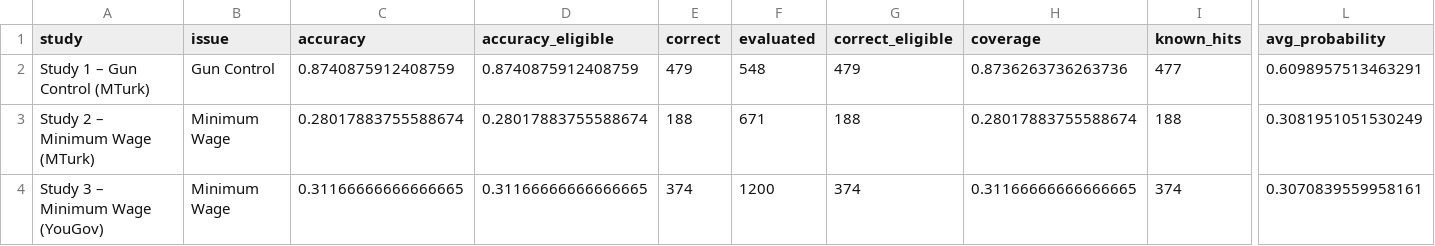
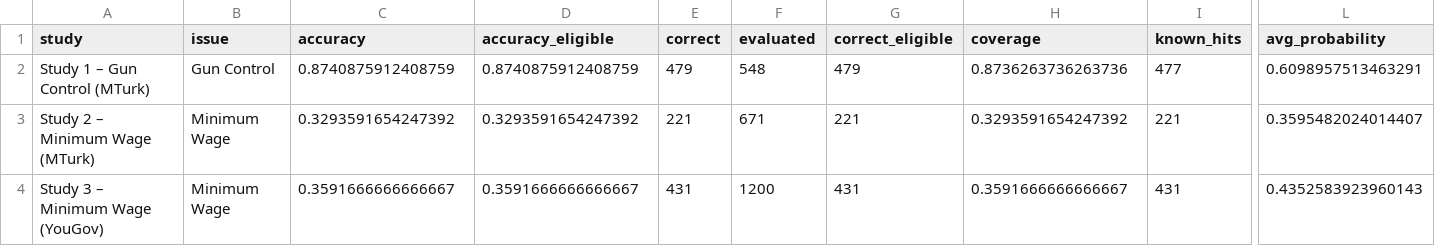
Before and after one commit to liv-daliberti/grail-simulation, a CSV file: reports/xgb/next_video/metrics.csv, drawn as a sheet; only a part is shown, gaps mark what is left out; the diff names each change by its address in the sheet, - before the commit and + after, or states it on an @@ line.

```diff
--- a/reports/xgb/next_video/metrics.csv
+++ b/reports/xgb/next_video/metrics.csv
-C3 (accuracy): 0.28017883755588674
+C3 (accuracy): 0.3293591654247392
-D3 (accuracy_eligible): 0.28017883755588674
+D3 (accuracy_eligible): 0.3293591654247392
-E3 (correct): 188
+E3 (correct): 221
-G3 (correct_eligible): 188
+G3 (correct_eligible): 221
-H3 (coverage): 0.28017883755588674
+H3 (coverage): 0.3293591654247392
-I3 (known_hits): 188
+I3 (known_hits): 221
-L3 (avg_probability): 0.3081951051530249
+L3 (avg_probability): 0.3595482024014407
-C4 (accuracy): 0.31166666666666665
+C4 (accuracy): 0.3591666666666667
-D4 (accuracy_eligible): 0.31166666666666665
+D4 (accuracy_eligible): 0.3591666666666667
-E4 (correct): 374
+E4 (correct): 431
-G4 (correct_eligible): 374
+G4 (correct_eligible): 431
-H4 (coverage): 0.31166666666666665
+H4 (coverage): 0.3591666666666667
-I4 (known_hits): 374
+I4 (known_hits): 431
-L4 (avg_probability): 0.3070839559958161
+L4 (avg_probability): 0.4352583923960143
```
Also changed, not shown: reports/knn/next_video/metrics.csv, 26 other files.
